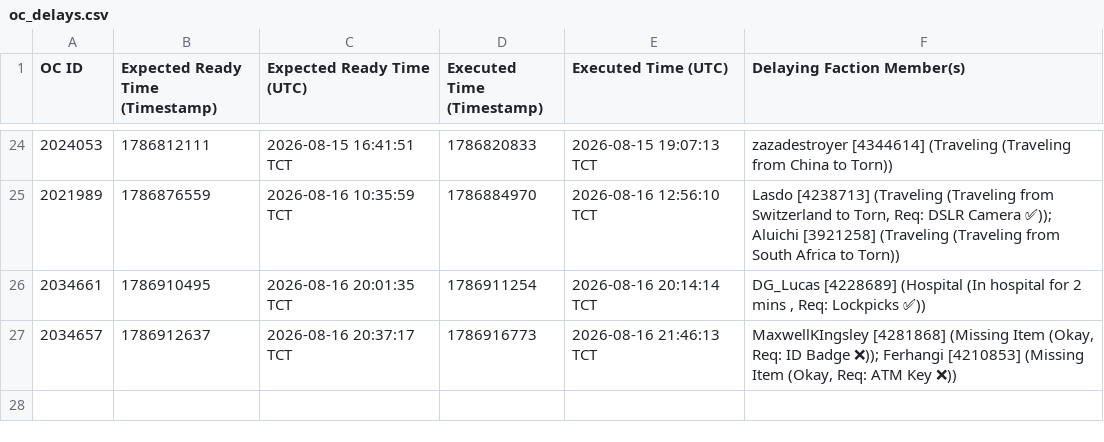
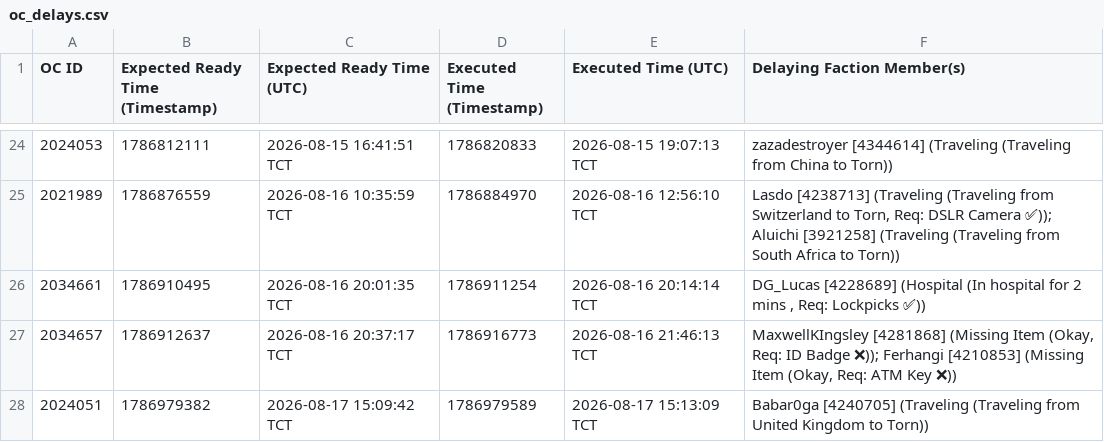
Before and after one commit to Ferrousbuns/torn-OC-Tracker, a CSV file: oc_delays.csv, drawn as a sheet; only a part is shown, gaps mark what is left out.

Commit message:
Auto-update oc_delay data: 2026-08-17 20:10

```diff
--- a/oc_delays.csv
+++ b/oc_delays.csv
@@ -27 +27,2 @@ OC ID,Expected Ready Time (Timestamp),Expected Ready Time (UTC),Executed Time (T
 2034657,1786912637,2026-08-16 20:37:17 TCT,1786916773,2026-08-16 21:46:13 TCT,"MaxwellKIngsley [4281868] (Missing Item (Okay, Req: ID Badge ❌)); Ferhangi [4210853] (Missing Item (Okay, Req: ATM Key ❌))"
+2024051,1786979382,2026-08-17 15:09:42 TCT,1786979589,2026-08-17 15:13:09 TCT,Babar0ga [4240705] (Traveling (Traveling from United Kingdom to Torn))
```
